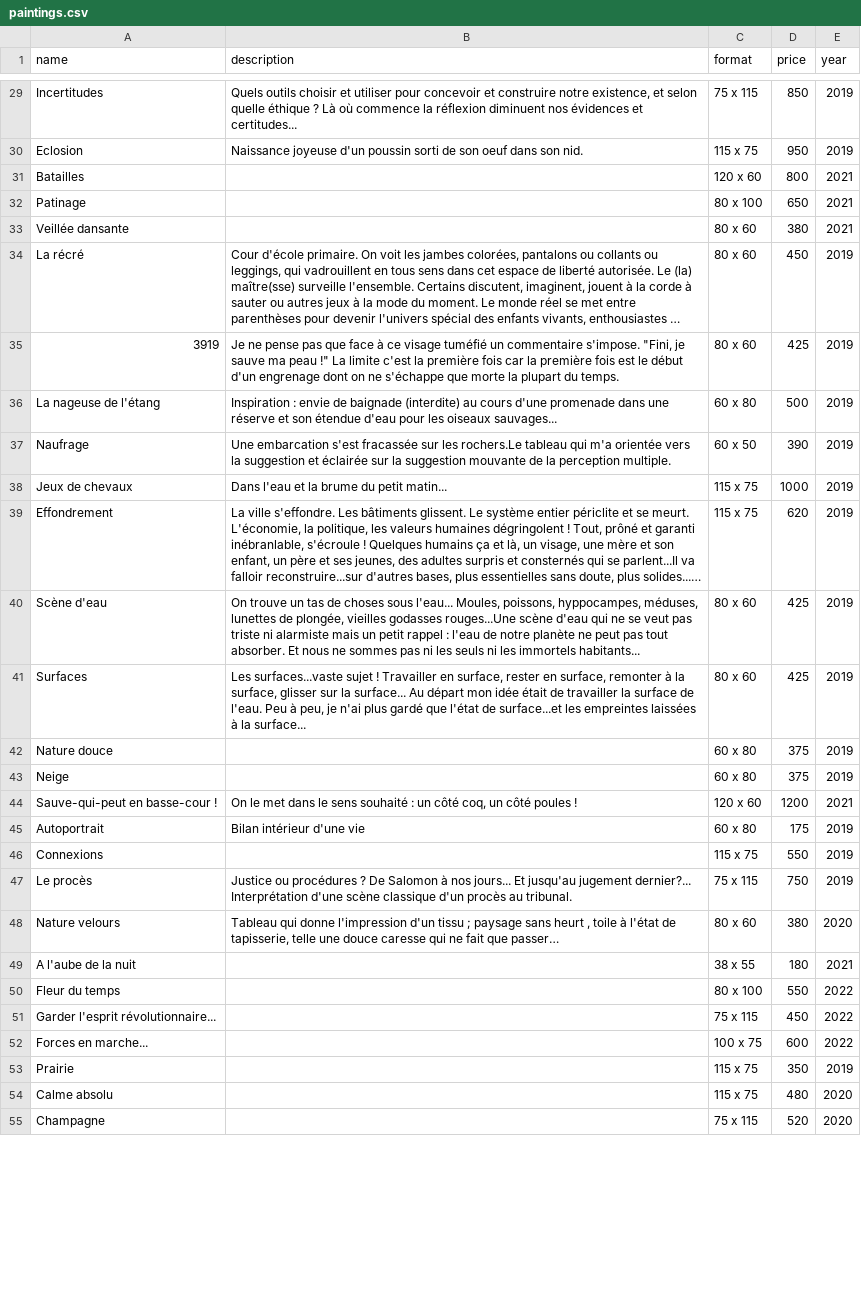
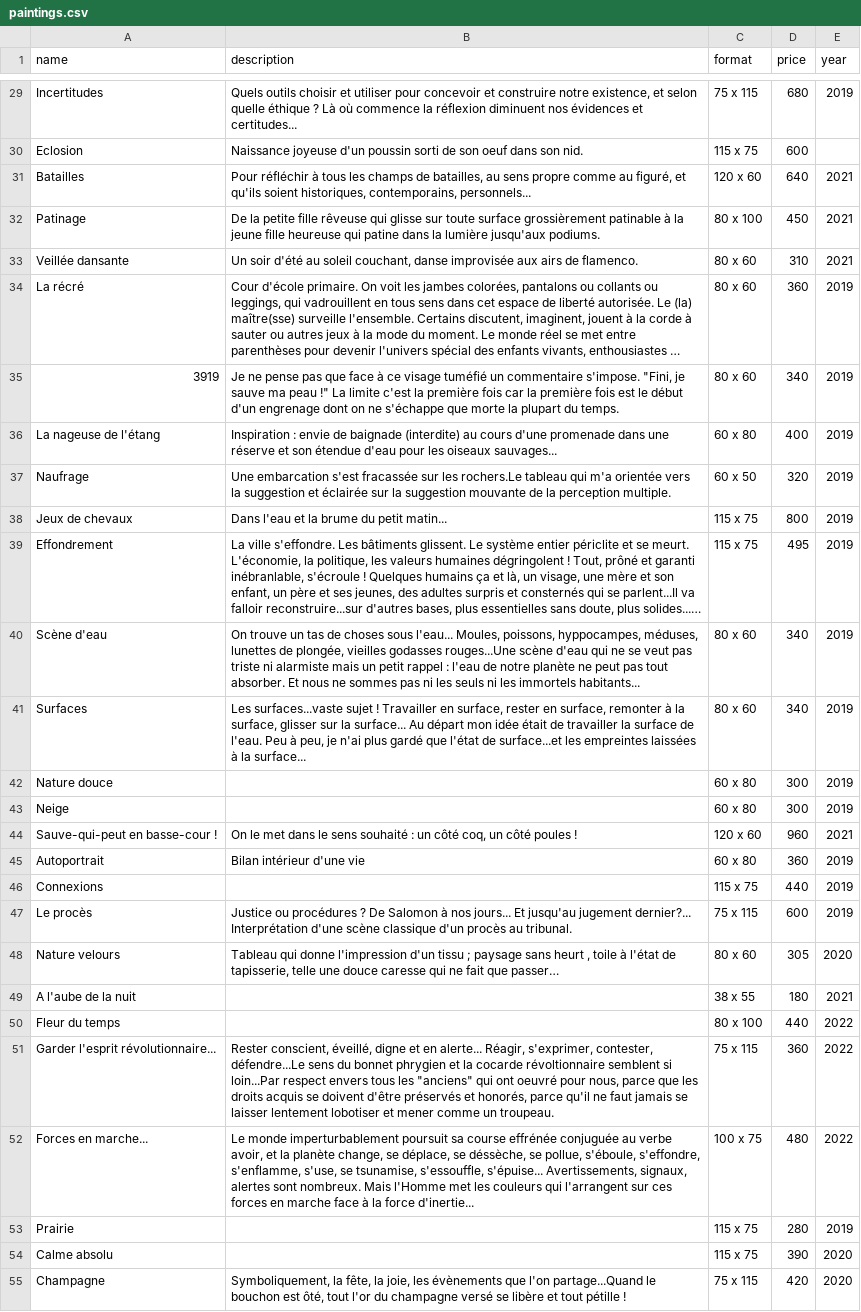
Before and after one commit to aprouv/pp_artist_website, a CSV file: lib/seeds/paintings.csv, drawn as a sheet; only a part is shown, gaps mark what is left out; long unchanged cells end in …; the diff covers the shown part only; the diff names each change by its address in the sheet, - before the commit and + after, or states it on an @@ line.

```diff
--- a/lib/seeds/paintings.csv
+++ b/lib/seeds/paintings.csv
-D29 (price): 850
+D29 (price): 680
-D30 (price): 950
+D30 (price): 600
-E30 (year): 2019
+E30 (year): (empty)
-B31 (description): (empty)
+B31 (description): Pour réfléchir à tous les champs de batailles, au sens propre comme au figuré, et qu'ils soient historiques, contemporains, personnels...
-D31 (price): 800
+D31 (price): 640
-B32 (description): (empty)
+B32 (description): De la petite fille rêveuse qui glisse sur toute surface grossièrement patinable à la jeune fille heureuse qui patine dans la lumière jusqu'aux podiums.
-D32 (price): 650
+D32 (price): 450
-B33 (description): (empty)
+B33 (description): Un soir d'été au soleil couchant, danse improvisée aux airs de flamenco.
-D33 (price): 380
+D33 (price): 310
-D34 (price): 450
+D34 (price): 360
-D35 (price): 425
+D35 (price): 340
-D36 (price): 500
+D36 (price): 400
-D37 (price): 390
+D37 (price): 320
-D38 (price): 1000
+D38 (price): 800
-D39 (price): 620
+D39 (price): 495
-D40:D41 (price): 425
+D40:D41 (price): 340
-D42:D43 (price): 375
+D42:D43 (price): 300
-D44 (price): 1200
+D44 (price): 960
-D45 (price): 175
+D45 (price): 360
-D46 (price): 550
+D46 (price): 440
-D47 (price): 750
+D47 (price): 600
-D48 (price): 380
+D48 (price): 305
-D50 (price): 550
+D50 (price): 440
-B51 (description): (empty)
+B51 (description): Rester conscient, éveillé, digne et en alerte... Réagir, s'exprimer, contester, défendre...Le sens du bonnet phrygien et la cocarde révoltionnaire semblent si loin...Par respect envers tous les "anciens" qui ont oeuvré pour nous, parce que les droits acquis se doivent d'être préservés et honorés, parce qu'il ne faut jamais se laisser lentement lobotiser et mener comme un troupeau.
-D51 (price): 450
+D51 (price): 360
-B52 (description): (empty)
+B52 (description): Le monde imperturbablement poursuit sa course effrénée conjuguée au verbe avoir, et la planète change, se déplace, se déssèche, se pollue, s'éboule, s'effondre, s'enflamme, s'use, se tsunamise, s'essouffle, s'épuise... Avertissements, signaux, alertes sont nombreux. Mais l'Homme met les couleurs qui l'arrangent sur ces forces en marche face à la force d'inertie...
-D52 (price): 600
+D52 (price): 480
-D53 (price): 350
+D53 (price): 280
-D54 (price): 480
+D54 (price): 390
-B55 (description): (empty)
+B55 (description): Symboliquement, la fête, la joie, les évènements que l'on partage...Quand le bouchon est ôté, tout l'or du champagne versé se libère et tout pétille !
-D55 (price): 520
+D55 (price): 420
```
Also changed, not shown: 51 edited cells elsewhere in this file, 1 other file.
